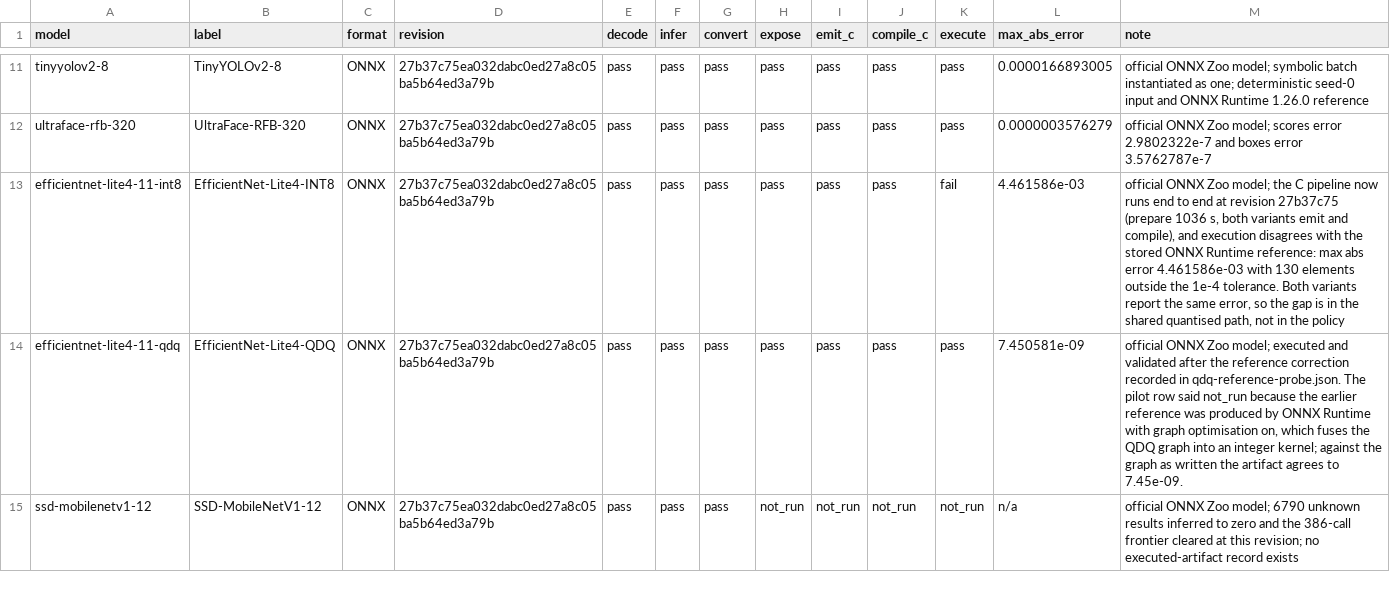
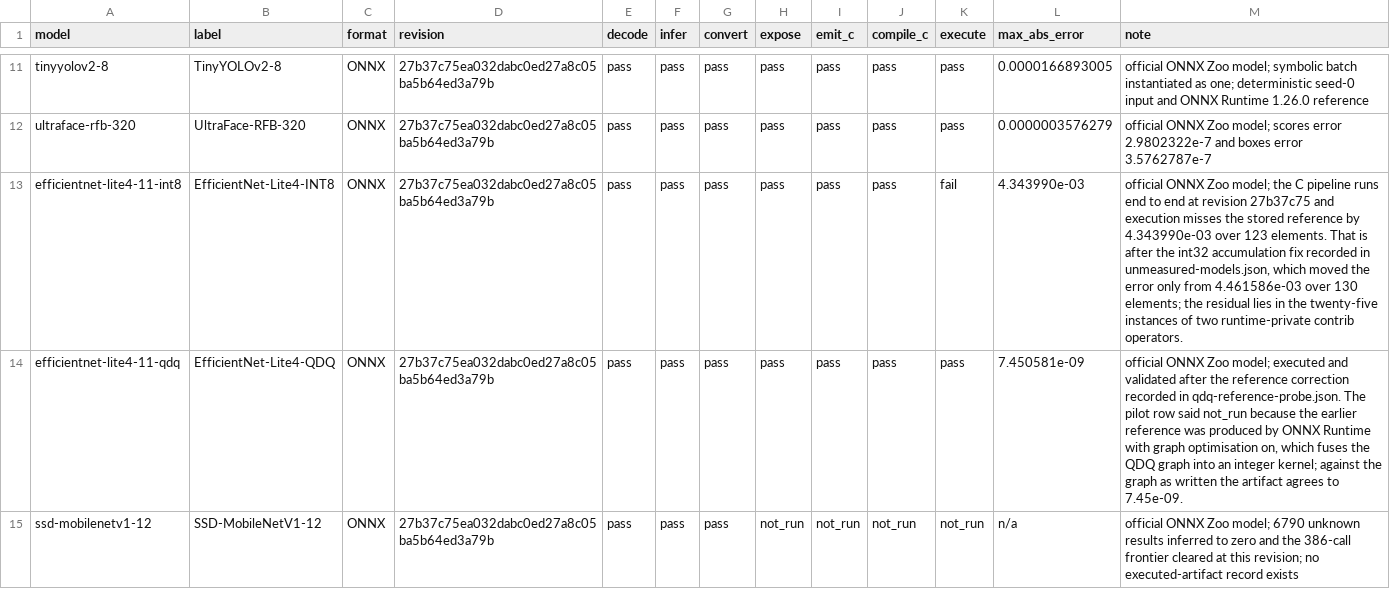
Before and after one commit to lancerstadium/joggle, a CSV file: paper/data/model-coverage-pilot.csv, drawn as a sheet; only a part is shown, gaps mark what is left out.

Commit message:
Apply the final consistency check
The last audit found a real count error and two imprecisions on the paper side,
and left a set of stale records that a reviewer diffing them would hit.

The Introduction said eleven pinned models produce validated artifacts while the
Evaluation said twelve. Twelve is right: the coverage ledger has twelve rows at
execute=pass, and the Introduction was the one place the QDQ row's move was not
carried through. The figure caption said four models never reached an executed
artifact, but the ledger's partition is ten in the campaign, three never
executed, three executed outside it: the INT8 variant built and ran and missed
the reference, which is a validation failure rather than a failure to execute.
The paragraph opening "the models without timing fail for different reasons" is
also wrong at the edges, since two of the six pass.

One sentence contradicted the paper's own ONNX-MLIR column: it said no MLIR route
reaches an artifact on these models, while nine of them were built through
ONNX-MLIR. It now says no MLIR route carries the edited decision through, which
is what the probe tested.

The records were brought level with the paper. The coverage ledger's INT8 row
still carried the pre-fix 4.461586e-03 over 130 elements; it now states
4.343990e-03 over 123 with the note explaining that the int32 accumulation fix
moved it only that far. The data README's earlier coverage section said eleven
rows pass and listed QDQ among those with no executed artifact, both of which its
own closing section had already superseded.

```diff
--- a/paper/data/model-coverage-pilot.csv
+++ b/paper/data/model-coverage-pilot.csv
@@ -12,3 +12,3 @@ tinyyolov2-8,TinyYOLOv2-8,ONNX,27b37c75ea032dabc0ed27a8c05ba5b64ed3a79b,pass,pas
 ultraface-rfb-320,UltraFace-RFB-320,ONNX,27b37c75ea032dabc0ed27a8c05ba5b64ed3a79b,pass,pass,pass,pass,pass,pass,pass,0.0000003576279,official ONNX Zoo model; scores error 2.9802322e-7 and boxes error 3.5762787e-7
-efficientnet-lite4-11-int8,EfficientNet-Lite4-INT8,ONNX,27b37c75ea032dabc0ed27a8c05ba5b64ed3a79b,pass,pass,pass,pass,pass,pass,fail,4.461586e-03,"official ONNX Zoo model; the C pipeline now runs end to end at revision 27b37c75 (prepare 1036 s, both variants emit and compile), and execution disagrees with the stored ONNX Runtime reference: max abs error 4.461586e-03 with 130 elements outside the 1e-4 tolerance. Both variants report the same error, so the gap is in the shared quantised path, not in the policy"
+efficientnet-lite4-11-int8,EfficientNet-Lite4-INT8,ONNX,27b37c75ea032dabc0ed27a8c05ba5b64ed3a79b,pass,pass,pass,pass,pass,pass,fail,4.343990e-03,"official ONNX Zoo model; the C pipeline runs end to end at revision 27b37c75 and execution misses the stored reference by 4.343990e-03 over 123 elements. That is after the int32 accumulation fix recorded in unmeasured-models.json, which moved the error only from 4.461586e-03 over 130 elements; the residual lies in the twenty-five instances of two runtime-private contrib operators."
 efficientnet-lite4-11-qdq,EfficientNet-Lite4-QDQ,ONNX,27b37c75ea032dabc0ed27a8c05ba5b64ed3a79b,pass,pass,pass,pass,pass,pass,pass,7.450581e-09,"official ONNX Zoo model; executed and validated after the reference correction recorded in qdq-reference-probe.json. The pilot row said not_run because the earlier reference was produced by ONNX Runtime with graph optimisation on, which fuses the QDQ graph into an integer kernel; against the graph as written the artifact agrees to 7.45e-09."
```
Also changed, not shown: 2 other files.
